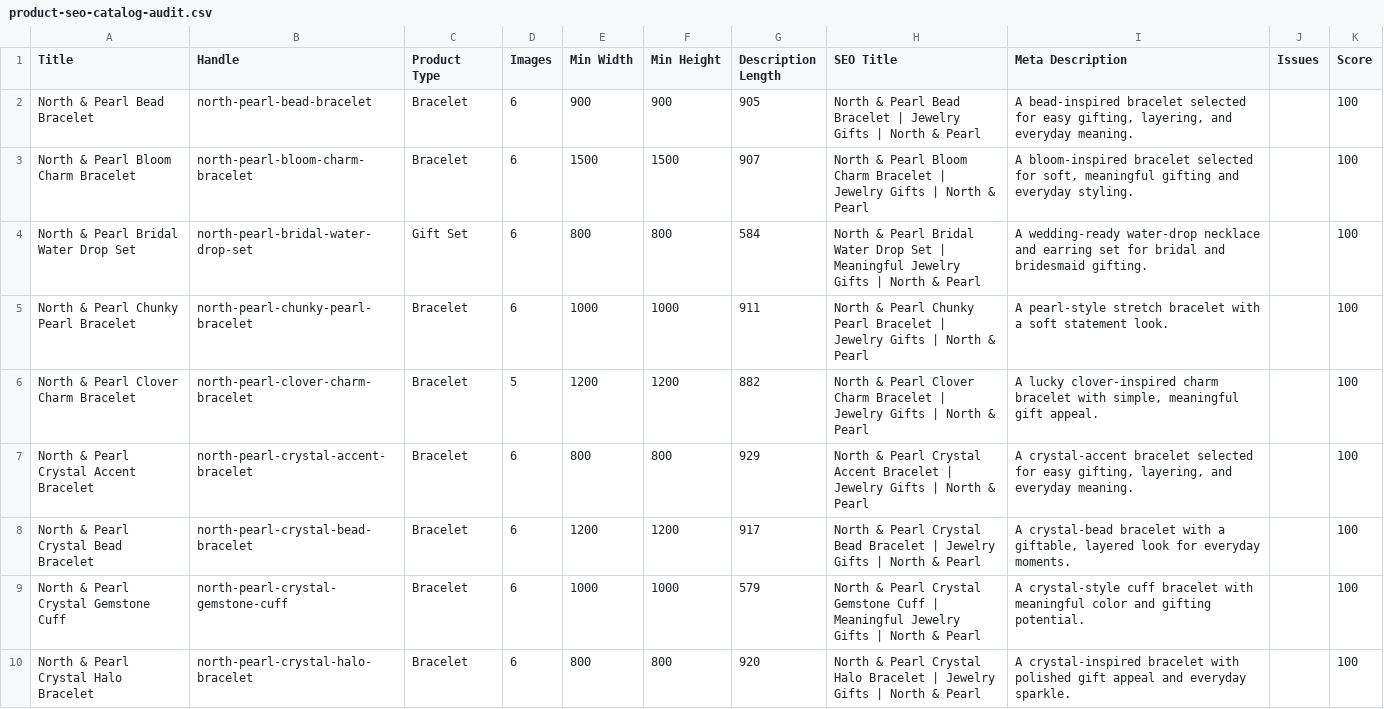
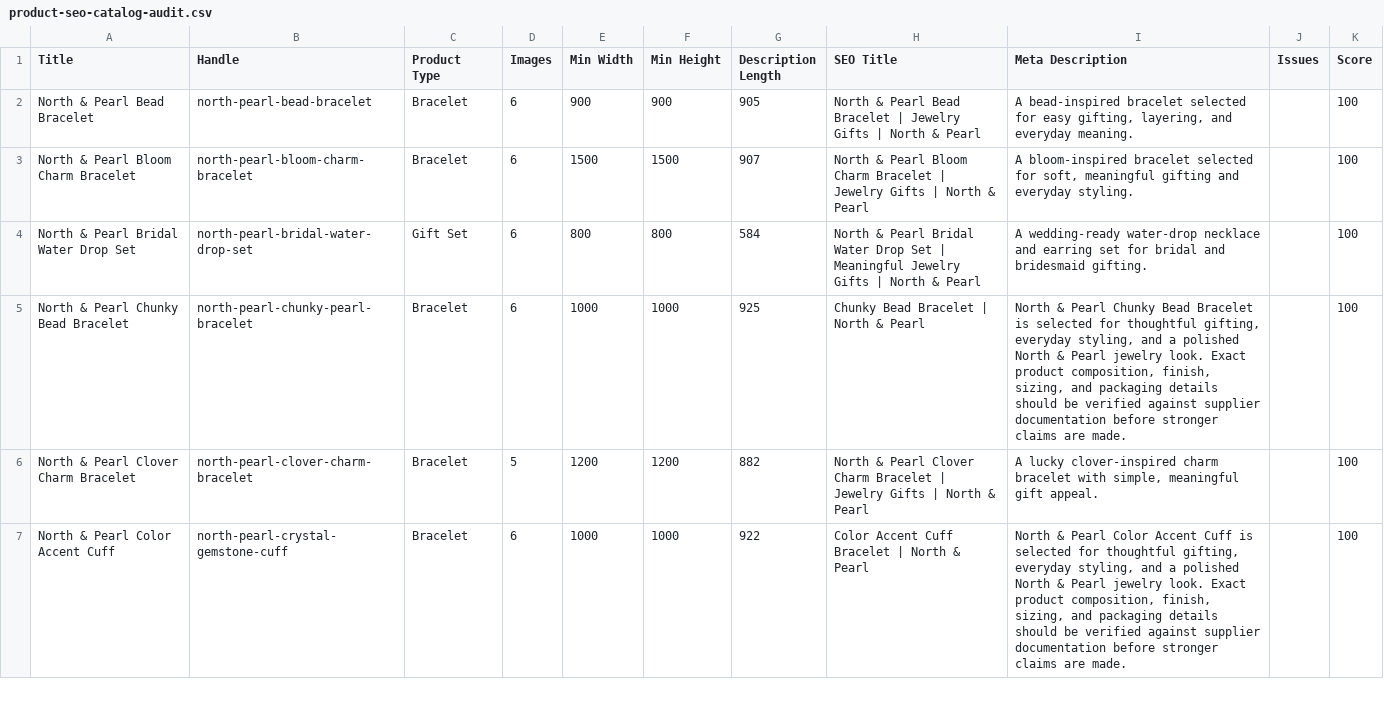
Before and after one commit to falgunitank31/north-and-pearl, a CSV file: reports/product-seo-catalog-audit.csv, drawn as a sheet; only a part is shown; the diff covers the shown part only.

Commit message:
Improve catalog claim safety

```diff
--- a/reports/product-seo-catalog-audit.csv
+++ b/reports/product-seo-catalog-audit.csv
@@ -4,7 +4,4 @@
 "North & Pearl Bridal Water Drop Set","north-pearl-bridal-water-drop-set","Gift Set","6","800","800","584","North & Pearl Bridal Water Drop Set | Meaningful Jewelry Gifts | North & Pearl","A wedding-ready water-drop necklace and earring set for bridal and bridesmaid gifting.","","100"
-"North & Pearl Chunky Pearl Bracelet","north-pearl-chunky-pearl-bracelet","Bracelet","6","1000","1000","911","North & Pearl Chunky Pearl Bracelet | Jewelry Gifts | North & Pearl","A pearl-style stretch bracelet with a soft statement look.","","100"
+"North & Pearl Chunky Bead Bracelet","north-pearl-chunky-pearl-bracelet","Bracelet","6","1000","1000","925","Chunky Bead Bracelet | North & Pearl","North & Pearl Chunky Bead Bracelet is selected for thoughtful gifting, everyday styling, and a polished North & Pearl jewelry look. Exact product composition, finish, sizing, and packaging details should be verified against supplier documentation before stronger claims are made.","","100"
 "North & Pearl Clover Charm Bracelet","north-pearl-clover-charm-bracelet","Bracelet","5","1200","1200","882","North & Pearl Clover Charm Bracelet | Jewelry Gifts | North & Pearl","A lucky clover-inspired charm bracelet with simple, meaningful gift appeal.","","100"
-"North & Pearl Crystal Accent Bracelet","north-pearl-crystal-accent-bracelet","Bracelet","6","800","800","929","North & Pearl Crystal Accent Bracelet | Jewelry Gifts | North & Pearl","A crystal-accent bracelet selected for easy gifting, layering, and everyday meaning.","","100"
-"North & Pearl Crystal Bead Bracelet","north-pearl-crystal-bead-bracelet","Bracelet","6","1200","1200","917","North & Pearl Crystal Bead Bracelet | Jewelry Gifts | North & Pearl","A crystal-bead bracelet with a giftable, layered look for everyday moments.","","100"
-"North & Pearl Crystal Gemstone Cuff","north-pearl-crystal-gemstone-cuff","Bracelet","6","1000","1000","579","North & Pearl Crystal Gemstone Cuff | Meaningful Jewelry Gifts | North & Pearl","A crystal-style cuff bracelet with meaningful color and gifting potential.","","100"
-"North & Pearl Crystal Halo Bracelet","north-pearl-crystal-halo-bracelet","Bracelet","6","800","800","920","North & Pearl Crystal Halo Bracelet | Jewelry Gifts | North & Pearl","A crystal-inspired bracelet with polished gift appeal and everyday sparkle.","","100"
+"North & Pearl Color Accent Cuff","north-pearl-crystal-gemstone-cuff","Bracelet","6","1000","1000","922","Color Accent Cuff Bracelet | North & Pearl","North & Pearl Color Accent Cuff is selected for thoughtful gifting, everyday styling, and a polished North & Pearl jewelry look. Exact product composition, finish, sizing, and packaging details should be verified against supplier documentation before stronger claims are made.","","100"
```
Also changed, not shown: 9 added rows, 6 removed rows and 6 edited cells elsewhere in this file, 11 other files.
